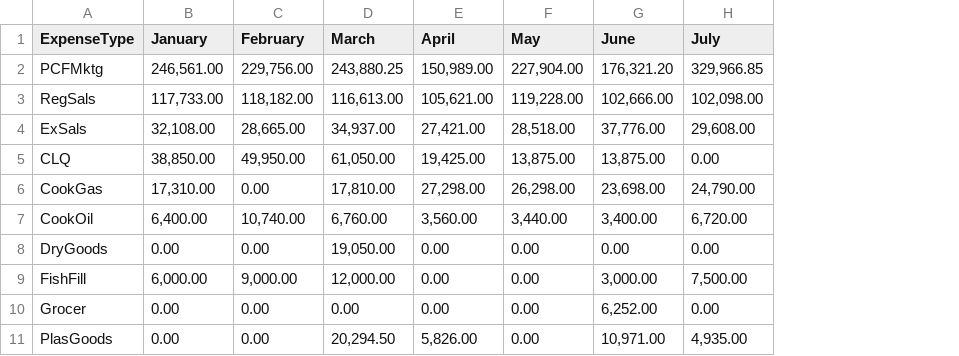
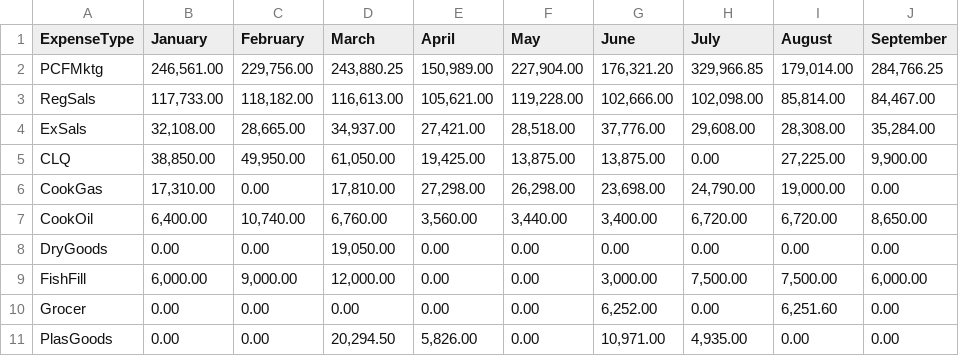
Before and after one commit to colleenxyu/MH_Dashboard, a CSV file: 26COGChart.csv, drawn as a sheet; the diff names each change by its address in the sheet, - before the commit and + after, or states it on an @@ line.

Commit message:
Updated CSV data

```diff
--- a/26COGChart.csv
+++ b/26COGChart.csv
+column I (August), rows 2-11: 179,014.00 | 85,814.00 | 28,308.00 | 27,225.00 | 19,000.00 | 6,720.00 | 0.00 | 7,500.00 | 6,251.60 | 0.00
+column J (September), rows 2-11: 284,766.25 | 84,467.00 | 35,284.00 | 9,900.00 | 0.00 | 8,650.00 | 0.00 | 6,000.00 | 0.00 | 0.00
```
Also changed, not shown: CostPerOrders.csv, GrossvsNetComparison2526.csv, 33 other files.
